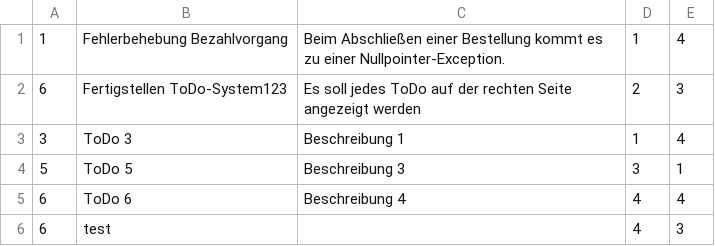
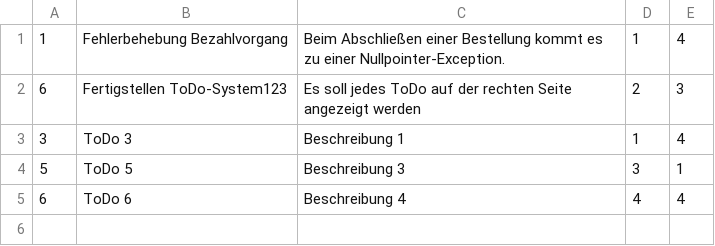
Before and after one commit to cookiieez/3AHITN_TicketSystem, a CSV file: tickets.csv, drawn as a sheet; the diff names each change by its address in the sheet, - before the commit and + after, or states it on an @@ line.

```diff
--- a/tickets.csv
+++ b/tickets.csv
-row 6: 6 | test |  | 4 | 3
```
Also changed, not shown: 1 other file.
